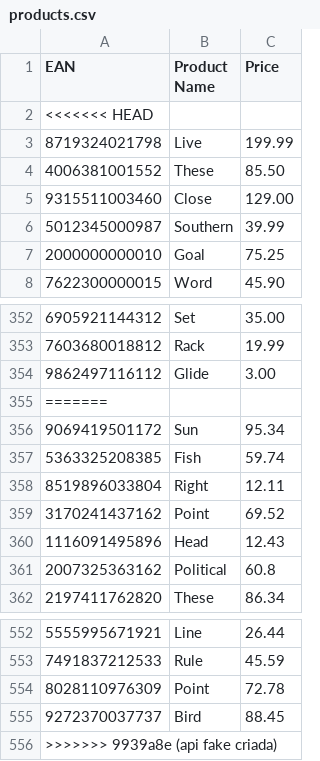
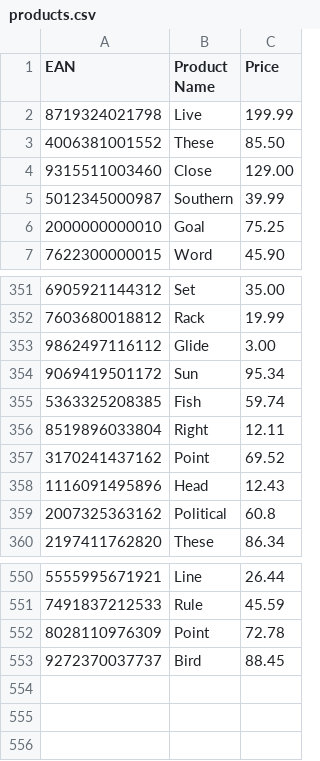
Before and after one commit to renatolmbezerra/warehouse-project, a CSV file: backend/fakeapi/products.csv, drawn as a sheet; only a part is shown, gaps mark what is left out.

```diff
--- a/backend/fakeapi/products.csv
+++ b/backend/fakeapi/products.csv
@@ -1,3 +1,2 @@
 EAN,Product Name,Price
-<<<<<<< HEAD
 8719324021798,Live,199.99
@@ -354,3 +353,2 @@ EAN,Product Name,Price
 9862497116112,Glide,3.00
-=======
 9069419501172,Sun,95.34
@@ -555,2 +553 @@ EAN,Product Name,Price
 9272370037737,Bird,88.45
->>>>>>> 9939a8e (api fake criada)
```
Also changed, not shown: 4 other files.
